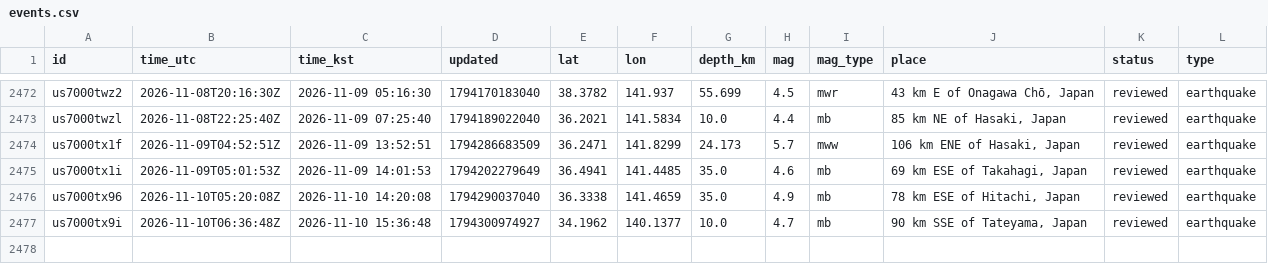
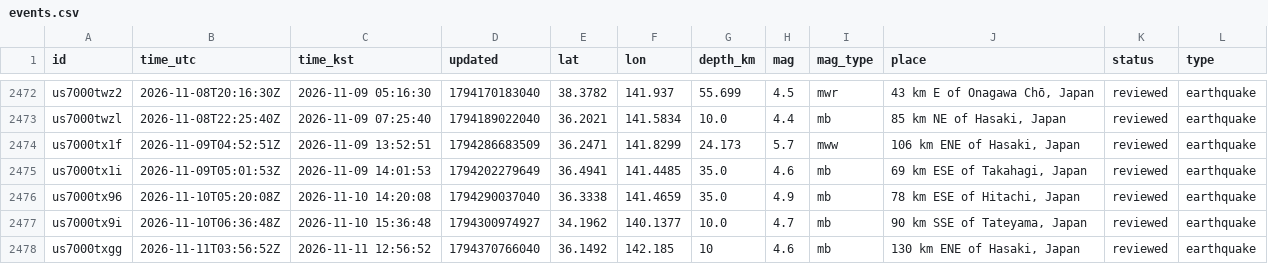
Before and after one commit to 0Ju12/data-projects, a CSV file: geo-data-pipeline/data/events.csv, drawn as a sheet; only a part is shown, gaps mark what is left out.

```diff
--- a/geo-data-pipeline/data/events.csv
+++ b/geo-data-pipeline/data/events.csv
@@ -2477 +2477,2 @@ us7000tx96,2026-11-10T05:20:08Z,2026-11-10 14:20:08,1794290037040,36.3338,141.46
 us7000tx9i,2026-11-10T06:36:48Z,2026-11-10 15:36:48,1794300974927,34.1962,140.1377,10.0,4.7,mb,"90 km SSE of Tateyama, Japan",reviewed,earthquake
+us7000txgg,2026-11-11T03:56:52Z,2026-11-11 12:56:52,1794370766040,36.1492,142.185,10,4.6,mb,"130 km ENE of Hasaki, Japan",reviewed,earthquake
```
Also changed, not shown: 5 other files.
